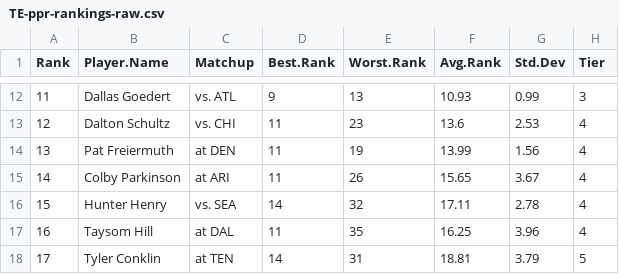
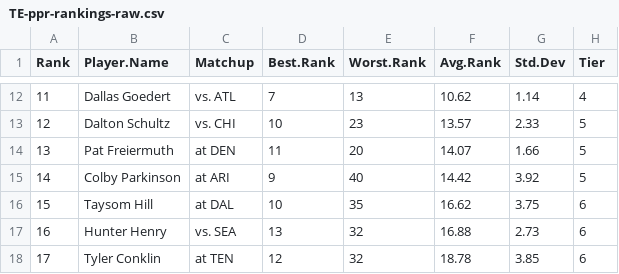
Before and after one commit to makoncline/fantasy-tiers, a CSV file: public/data/rankings/TE-ppr-rankings-raw.csv, drawn as a sheet; only a part is shown, gaps mark what is left out; the diff covers the shown part only.

```diff
--- a/public/data/rankings/TE-ppr-rankings-raw.csv
+++ b/public/data/rankings/TE-ppr-rankings-raw.csv
@@ -12,7 +12,7 @@
-11,"Dallas Goedert","vs. ATL",9,13,10.93,0.99,"3"
-12,"Dalton Schultz","vs. CHI",11,23,13.6,2.53,"4"
-13,"Pat Freiermuth","at DEN",11,19,13.99,1.56,"4"
-14,"Colby Parkinson","at ARI",11,26,15.65,3.67,"4"
-15,"Hunter Henry","vs. SEA",14,32,17.11,2.78,"4"
-16,"Taysom Hill","at DAL",11,35,16.25,3.96,"4"
-17,"Tyler Conklin","at TEN",14,31,18.81,3.79,"5"
+11,"Dallas Goedert","vs. ATL",7,13,10.62,1.14,"4"
+12,"Dalton Schultz","vs. CHI",10,23,13.57,2.33,"5"
+13,"Pat Freiermuth","at DEN",11,20,14.07,1.66,"5"
+14,"Colby Parkinson","at ARI",9,40,14.42,3.92,"5"
+15,"Taysom Hill","at DAL",10,35,16.62,3.75,"6"
+16,"Hunter Henry","vs. SEA",13,32,16.88,2.73,"6"
+17,"Tyler Conklin","at TEN",12,32,18.78,3.85,"6"
```
Also changed, not shown: 74 edited cells elsewhere in this file, public/data/rankings/RB-half-rankings-raw.csv, public/data/rankings/RB-ppr-rankings-raw.csv, 39 other files.
